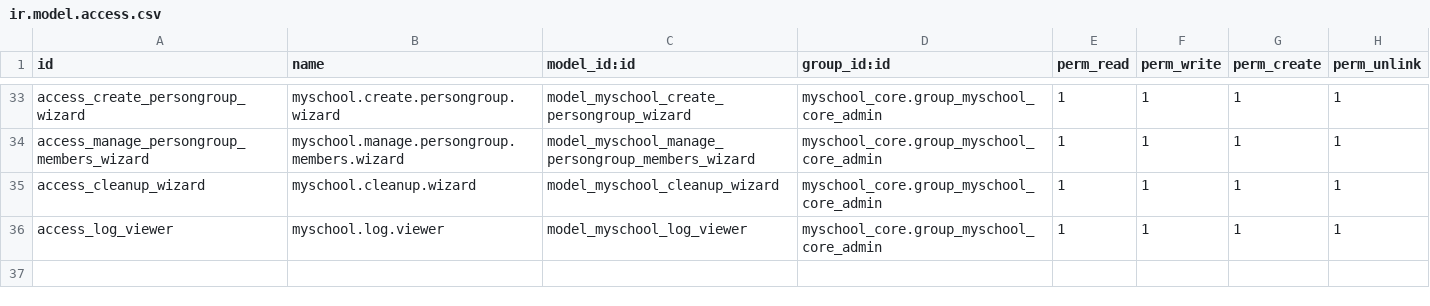
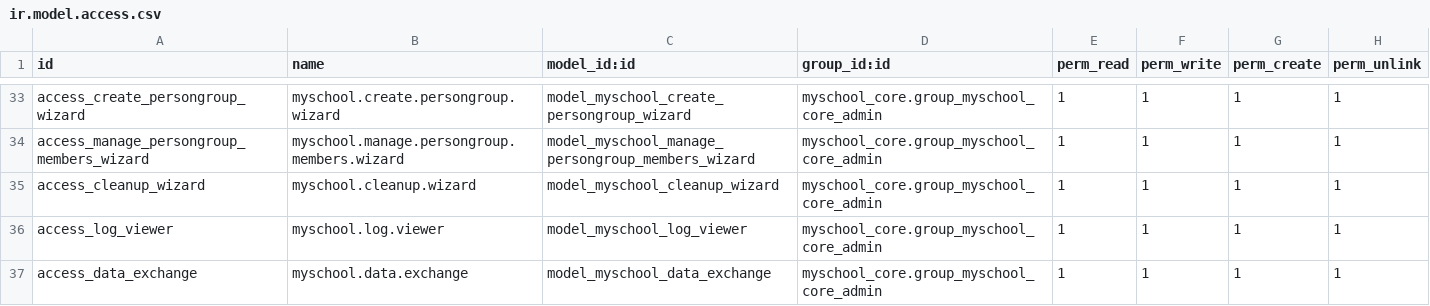
Before and after one commit to ictolvpbe/MySchool_addons, a CSV file: myschool_admin/security/ir.model.access.csv, drawn as a sheet; only a part is shown, gaps mark what is left out; the diff names each change by its address in the sheet, - before the commit and + after, or states it on an @@ line.

Commit message:
admin - add export/import myschool objects

```diff
--- a/myschool_admin/security/ir.model.access.csv
+++ b/myschool_admin/security/ir.model.access.csv
+row 37: access_data_exchange | myschool.data.exchange | model_myschool_data_exchange | myschool_core.group_myschool_core_admin | 1 | 1 | 1 | 1
```
Also changed, not shown: 5 other files.
